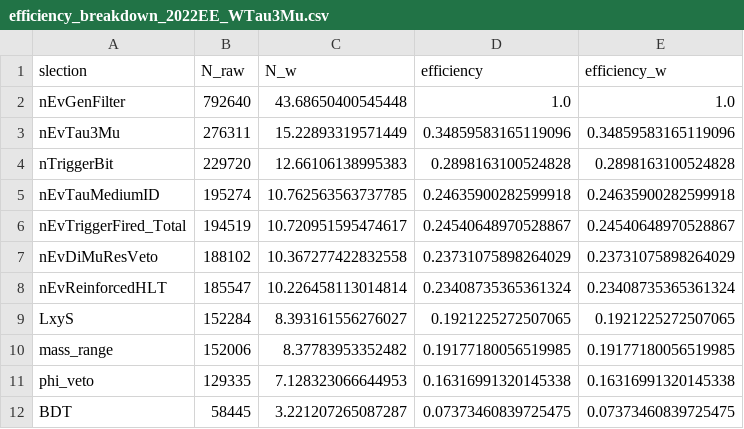
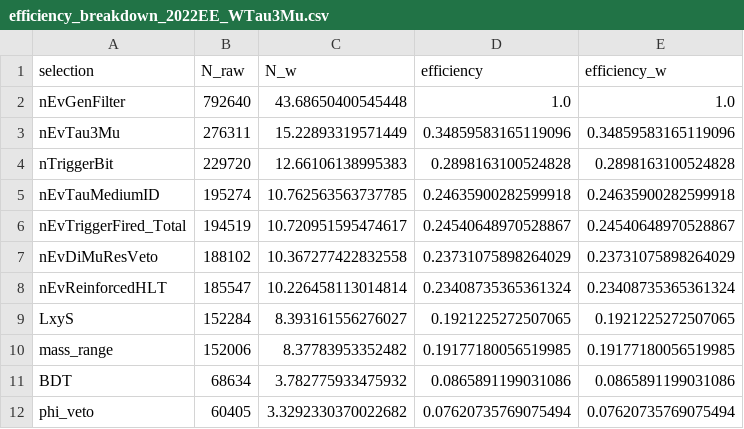
Before and after one commit to BasChiara/Tau3MuAnalysis, a CSV file: outRoot/efficiency_breakdown_2022EE_WTau3Mu.csv, drawn as a sheet.

```diff
--- a/outRoot/efficiency_breakdown_2022EE_WTau3Mu.csv
+++ b/outRoot/efficiency_breakdown_2022EE_WTau3Mu.csv
@@ -1,2 +1,2 @@
-slection,N_raw,N_w,efficiency,efficiency_w
+selection,N_raw,N_w,efficiency,efficiency_w
 nEvGenFilter,792640,43.68650400545448,1.0,1.0
@@ -10,3 +10,3 @@ LxyS,152284,8.393161556276027,0.1921225272507065,0.1921225272507065
 mass_range,152006,8.37783953352482,0.19177180056519985,0.19177180056519985
-phi_veto,129335,7.128323066644953,0.16316991320145338,0.16316991320145338
-BDT,58445,3.221207265087287,0.07373460839725475,0.07373460839725475
+BDT,68634,3.782775933475932,0.0865891199031086,0.0865891199031086
+phi_veto,60405,3.3292330370022682,0.07620735769075494,0.07620735769075494
```
Also changed, not shown: outRoot/efficiency_breakdown_2022EE_W3MuNu.csv, outRoot/efficiency_breakdown_2022preEE_W3MuNu.csv, 19 other files.
